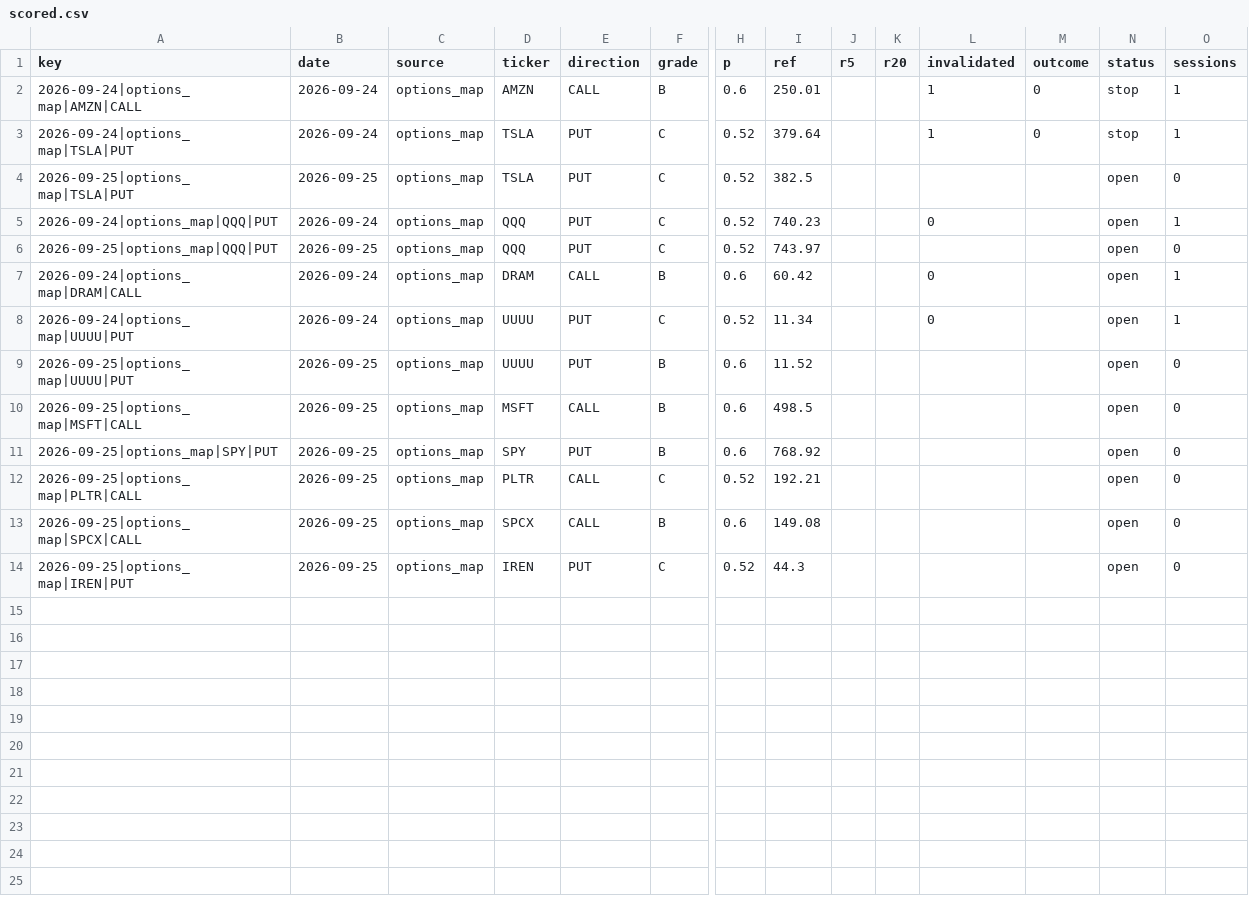
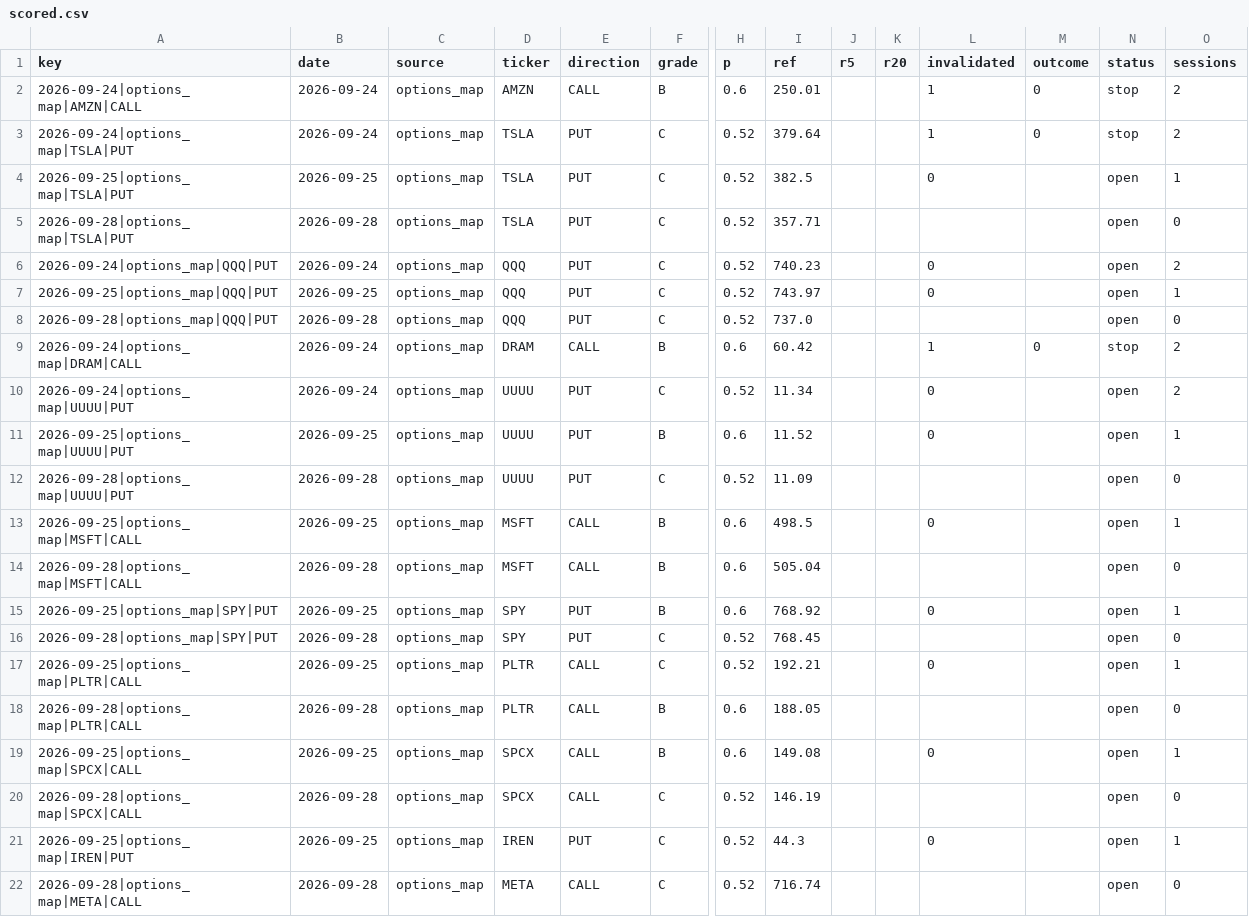
Before and after one commit to dincerorc-rgb/OptScan-1, a CSV file: state/scored.csv, drawn as a sheet; only a part is shown, gaps mark what is left out; addresses are those after the commit; rows hold the shown columns only; the diff names each change by its address in the sheet, - before the commit and + after, or states it on an @@ line.

Commit message:
calib: score [skip ci]

```diff
--- a/state/scored.csv
+++ b/state/scored.csv
-O2:O3 (sessions): 1
+O2:O3 (sessions): 2
-L4 (invalidated): (empty)
+L4 (invalidated): 0
-O4 (sessions): 0
+O4 (sessions): 1
+row 5: 2026-09-28|options_map|TSLA|PUT | 2026-09-28 | options_map | TSLA | PUT | C | 0.52 | 357.71 |  |  |  |  | open | 0
-O6 (sessions): 1
+O6 (sessions): 2
-L7 (invalidated): (empty)
+L7 (invalidated): 0
-O7 (sessions): 0
+O7 (sessions): 1
+row 8: 2026-09-28|options_map|QQQ|PUT | 2026-09-28 | options_map | QQQ | PUT | C | 0.52 | 737.0 |  |  |  |  | open | 0
-L9 (invalidated): 0
+L9 (invalidated): 1
-M9 (outcome): (empty)
+M9 (outcome): 0
-N9 (status): open
+N9 (status): stop
-O9:O10 (sessions): 1
+O9:O10 (sessions): 2
-L11 (invalidated): (empty)
+L11 (invalidated): 0
-O11 (sessions): 0
+O11 (sessions): 1
+row 12: 2026-09-28|options_map|UUUU|PUT | 2026-09-28 | options_map | UUUU | PUT | C | 0.52 | 11.09 |  |  |  |  | open | 0
-L13 (invalidated): (empty)
+L13 (invalidated): 0
-O13 (sessions): 0
+O13 (sessions): 1
+row 14: 2026-09-28|options_map|MSFT|CALL | 2026-09-28 | options_map | MSFT | CALL | B | 0.6 | 505.04 |  |  |  |  | open | 0
-L15 (invalidated): (empty)
+L15 (invalidated): 0
-O15 (sessions): 0
+O15 (sessions): 1
+row 16: 2026-09-28|options_map|SPY|PUT | 2026-09-28 | options_map | SPY | PUT | C | 0.52 | 768.45 |  |  |  |  | open | 0
-L17 (invalidated): (empty)
+L17 (invalidated): 0
-O17 (sessions): 0
+O17 (sessions): 1
+row 18: 2026-09-28|options_map|PLTR|CALL | 2026-09-28 | options_map | PLTR | CALL | B | 0.6 | 188.05 |  |  |  |  | open | 0
-L19 (invalidated): (empty)
+L19 (invalidated): 0
-O19 (sessions): 0
+O19 (sessions): 1
+row 20: 2026-09-28|options_map|SPCX|CALL | 2026-09-28 | options_map | SPCX | CALL | C | 0.52 | 146.19 |  |  |  |  | open | 0
-L21 (invalidated): (empty)
+L21 (invalidated): 0
-O21 (sessions): 0
+O21 (sessions): 1
+row 22: 2026-09-28|options_map|META|CALL | 2026-09-28 | options_map | META | CALL | C | 0.52 | 716.74 |  |  |  |  | open | 0
```
